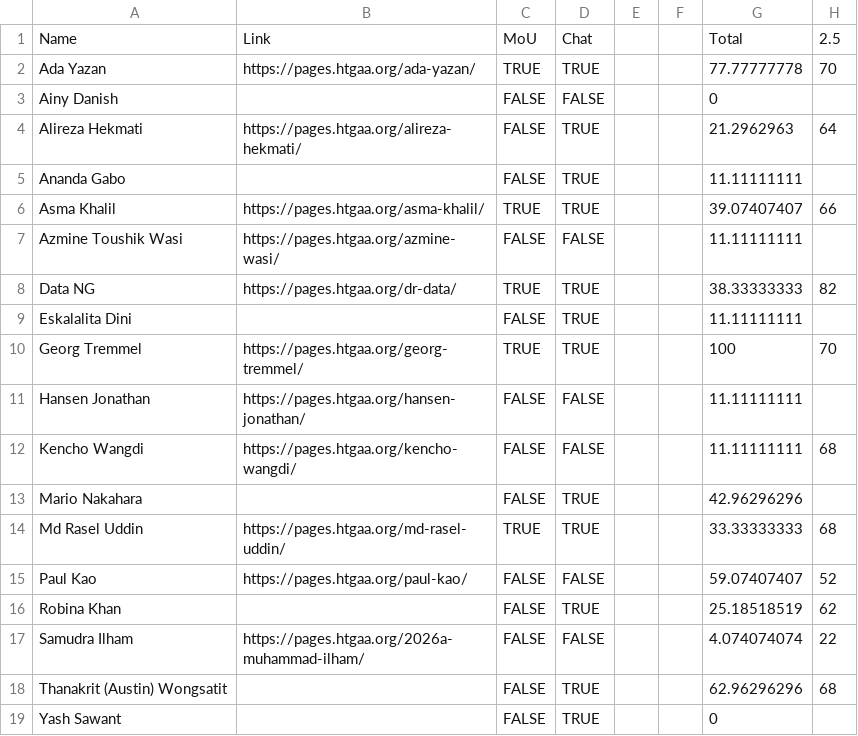
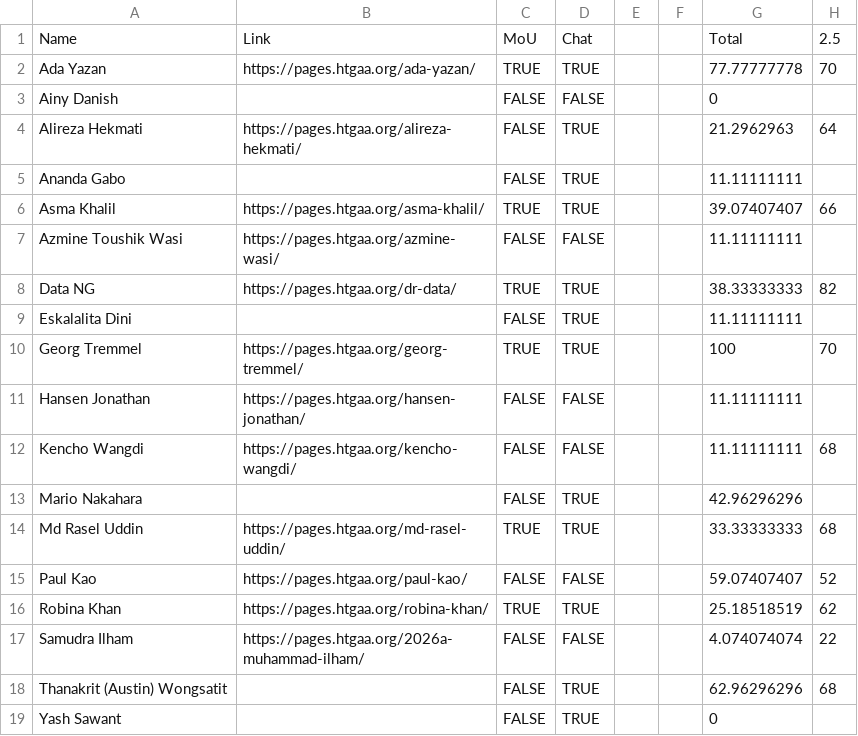
Before and after one commit to BioClub/htbaa.bioclub.tokyo, a CSV file: assets/HTGAA 2026 BioClub Participation - TAs.csv, drawn as a sheet; only a part is shown; the diff names each change by its address in the sheet, - before the commit and + after, or states it on an @@ line.

```diff
--- a/assets/HTGAA 2026 BioClub Participation - TAs.csv
+++ b/assets/HTGAA 2026 BioClub Participation - TAs.csv
-B16: (empty)
+B16: https://pages.htgaa.org/robina-khan/
-C16: FALSE
+C16: TRUE
```
Also changed, not shown: assets/HTGAA 2026 BioClub Participation - Committed Listeners.csv, 1 other file.
